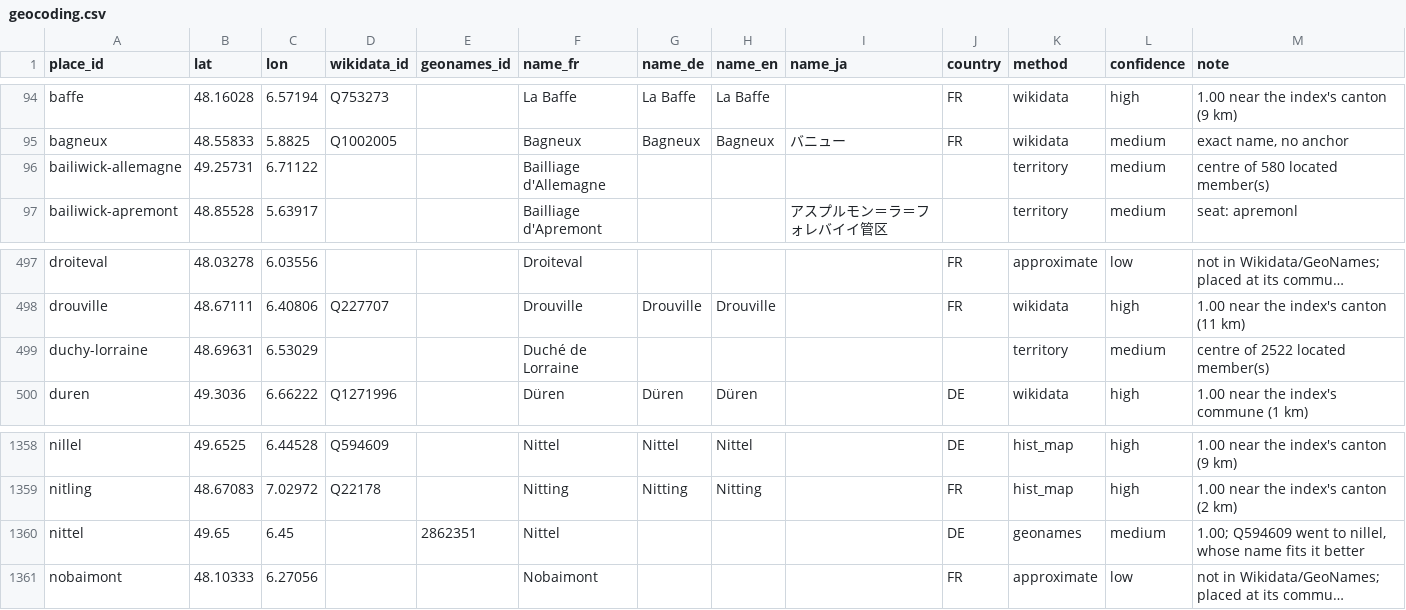
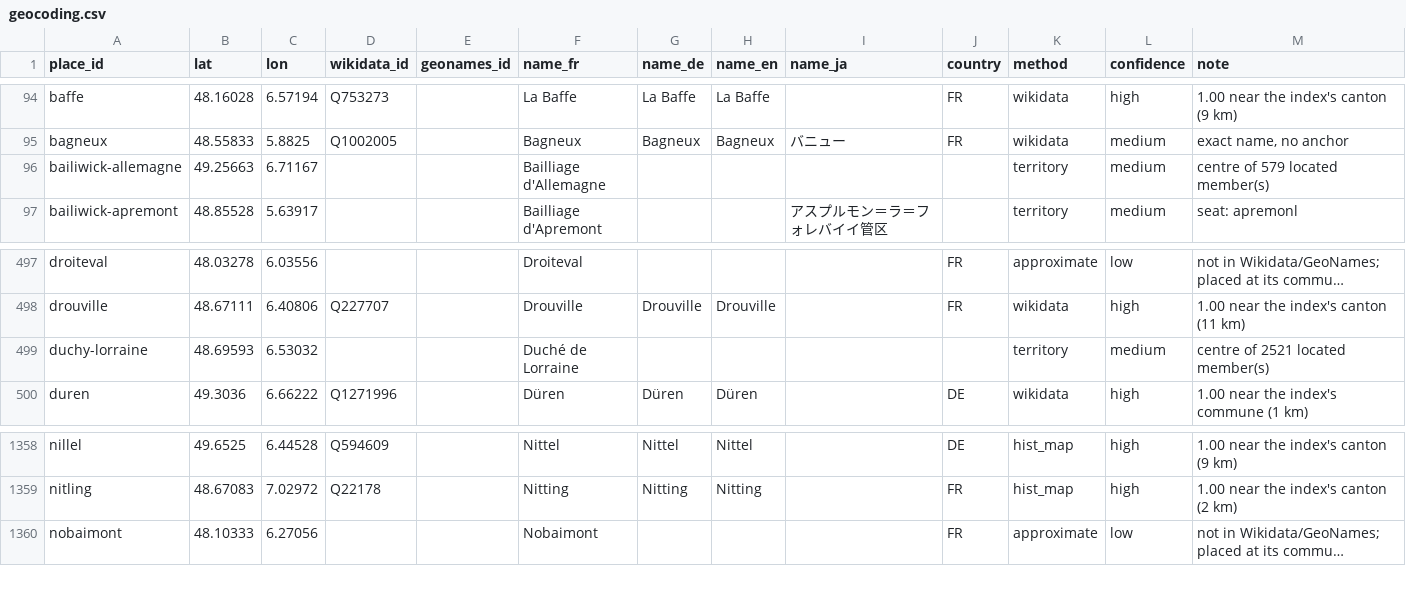
Before and after one commit to skachano/hist-map_dl1594, a CSV file: data/curated/geocoding.csv, drawn as a sheet; only a part is shown, gaps mark what is left out; long unchanged cells end in …; the diff names each change by its address in the sheet, - before the commit and + after, or states it on an @@ line.

```diff
--- a/data/curated/geocoding.csv
+++ b/data/curated/geocoding.csv
-B96 (lat): 49.25731
+B96 (lat): 49.25663
-C96 (lon): 6.71122
+C96 (lon): 6.71167
-M96 (note): centre of 580 located member(s)
+M96 (note): centre of 579 located member(s)
-B499 (lat): 48.69631
+B499 (lat): 48.69593
-C499 (lon): 6.53029
+C499 (lon): 6.53032
-M499 (note): centre of 2522 located member(s)
+M499 (note): centre of 2521 located member(s)
-row 1360: nittel | 49.65 | 6.45 |  | 2862351 | Nittel |  |  |  | DE | geonames | medium | 1.00; Q594609 went to nillel, whose name fits it better
```
Also changed, not shown: data/curated/entries.csv, data/curated/holdings.csv, 10 other files.
